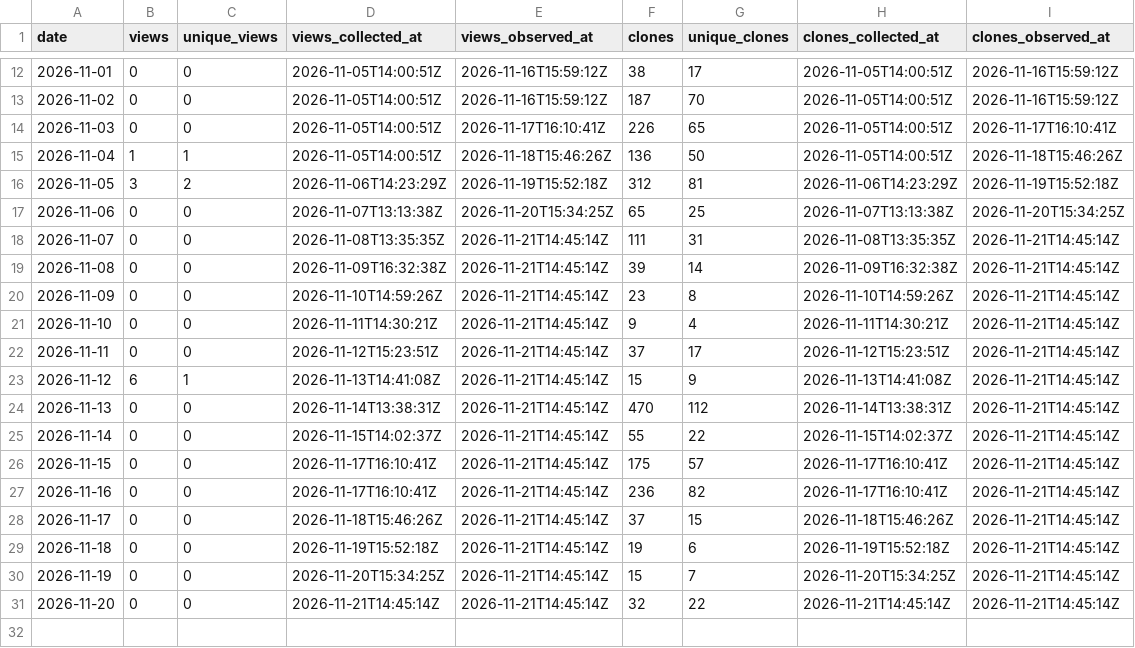
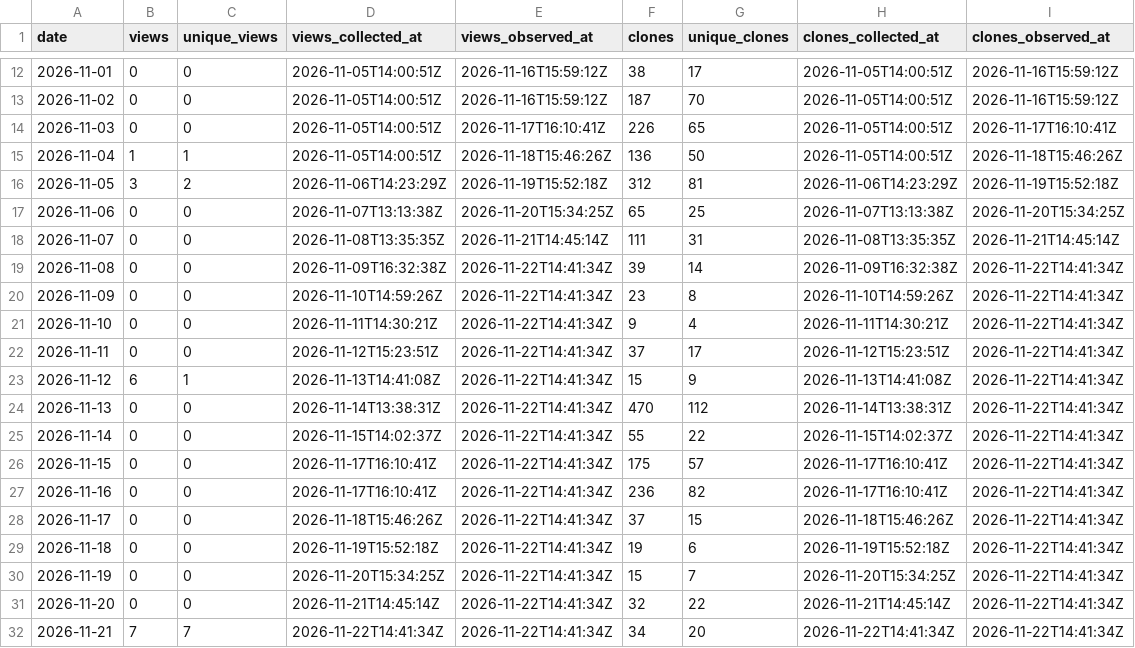
Before and after one commit to danielep71/K-LCR, a CSV file: data/daily.csv, drawn as a sheet; only a part is shown, gaps mark what is left out.

```diff
--- a/data/daily.csv
+++ b/data/daily.csv
@@ -18,14 +18,15 @@ date,views,unique_views,views_collected_at,views_observed_at,clones,unique_clone
 2026-11-07,0,0,2026-11-08T13:35:35Z,2026-11-21T14:45:14Z,111,31,2026-11-08T13:35:35Z,2026-11-21T14:45:14Z
-2026-11-08,0,0,2026-11-09T16:32:38Z,2026-11-21T14:45:14Z,39,14,2026-11-09T16:32:38Z,2026-11-21T14:45:14Z
-2026-11-09,0,0,2026-11-10T14:59:26Z,2026-11-21T14:45:14Z,23,8,2026-11-10T14:59:26Z,2026-11-21T14:45:14Z
-2026-11-10,0,0,2026-11-11T14:30:21Z,2026-11-21T14:45:14Z,9,4,2026-11-11T14:30:21Z,2026-11-21T14:45:14Z
-2026-11-11,0,0,2026-11-12T15:23:51Z,2026-11-21T14:45:14Z,37,17,2026-11-12T15:23:51Z,2026-11-21T14:45:14Z
-2026-11-12,6,1,2026-11-13T14:41:08Z,2026-11-21T14:45:14Z,15,9,2026-11-13T14:41:08Z,2026-11-21T14:45:14Z
-2026-11-13,0,0,2026-11-14T13:38:31Z,2026-11-21T14:45:14Z,470,112,2026-11-14T13:38:31Z,2026-11-21T14:45:14Z
-2026-11-14,0,0,2026-11-15T14:02:37Z,2026-11-21T14:45:14Z,55,22,2026-11-15T14:02:37Z,2026-11-21T14:45:14Z
-2026-11-15,0,0,2026-11-17T16:10:41Z,2026-11-21T14:45:14Z,175,57,2026-11-17T16:10:41Z,2026-11-21T14:45:14Z
-2026-11-16,0,0,2026-11-17T16:10:41Z,2026-11-21T14:45:14Z,236,82,2026-11-17T16:10:41Z,2026-11-21T14:45:14Z
-2026-11-17,0,0,2026-11-18T15:46:26Z,2026-11-21T14:45:14Z,37,15,2026-11-18T15:46:26Z,2026-11-21T14:45:14Z
-2026-11-18,0,0,2026-11-19T15:52:18Z,2026-11-21T14:45:14Z,19,6,2026-11-19T15:52:18Z,2026-11-21T14:45:14Z
-2026-11-19,0,0,2026-11-20T15:34:25Z,2026-11-21T14:45:14Z,15,7,2026-11-20T15:34:25Z,2026-11-21T14:45:14Z
-2026-11-20,0,0,2026-11-21T14:45:14Z,2026-11-21T14:45:14Z,32,22,2026-11-21T14:45:14Z,2026-11-21T14:45:14Z
+2026-11-08,0,0,2026-11-09T16:32:38Z,2026-11-22T14:41:34Z,39,14,2026-11-09T16:32:38Z,2026-11-22T14:41:34Z
+2026-11-09,0,0,2026-11-10T14:59:26Z,2026-11-22T14:41:34Z,23,8,2026-11-10T14:59:26Z,2026-11-22T14:41:34Z
+2026-11-10,0,0,2026-11-11T14:30:21Z,2026-11-22T14:41:34Z,9,4,2026-11-11T14:30:21Z,2026-11-22T14:41:34Z
+2026-11-11,0,0,2026-11-12T15:23:51Z,2026-11-22T14:41:34Z,37,17,2026-11-12T15:23:51Z,2026-11-22T14:41:34Z
+2026-11-12,6,1,2026-11-13T14:41:08Z,2026-11-22T14:41:34Z,15,9,2026-11-13T14:41:08Z,2026-11-22T14:41:34Z
+2026-11-13,0,0,2026-11-14T13:38:31Z,2026-11-22T14:41:34Z,470,112,2026-11-14T13:38:31Z,2026-11-22T14:41:34Z
+2026-11-14,0,0,2026-11-15T14:02:37Z,2026-11-22T14:41:34Z,55,22,2026-11-15T14:02:37Z,2026-11-22T14:41:34Z
+2026-11-15,0,0,2026-11-17T16:10:41Z,2026-11-22T14:41:34Z,175,57,2026-11-17T16:10:41Z,2026-11-22T14:41:34Z
+2026-11-16,0,0,2026-11-17T16:10:41Z,2026-11-22T14:41:34Z,236,82,2026-11-17T16:10:41Z,2026-11-22T14:41:34Z
+2026-11-17,0,0,2026-11-18T15:46:26Z,2026-11-22T14:41:34Z,37,15,2026-11-18T15:46:26Z,2026-11-22T14:41:34Z
+2026-11-18,0,0,2026-11-19T15:52:18Z,2026-11-22T14:41:34Z,19,6,2026-11-19T15:52:18Z,2026-11-22T14:41:34Z
+2026-11-19,0,0,2026-11-20T15:34:25Z,2026-11-22T14:41:34Z,15,7,2026-11-20T15:34:25Z,2026-11-22T14:41:34Z
+2026-11-20,0,0,2026-11-21T14:45:14Z,2026-11-22T14:41:34Z,32,22,2026-11-21T14:45:14Z,2026-11-22T14:41:34Z
+2026-11-21,7,7,2026-11-22T14:41:34Z,2026-11-22T14:41:34Z,34,20,2026-11-22T14:41:34Z,2026-11-22T14:41:34Z
```
Also changed, not shown: data/paths.csv, data/referrers.csv, 3 other files.
